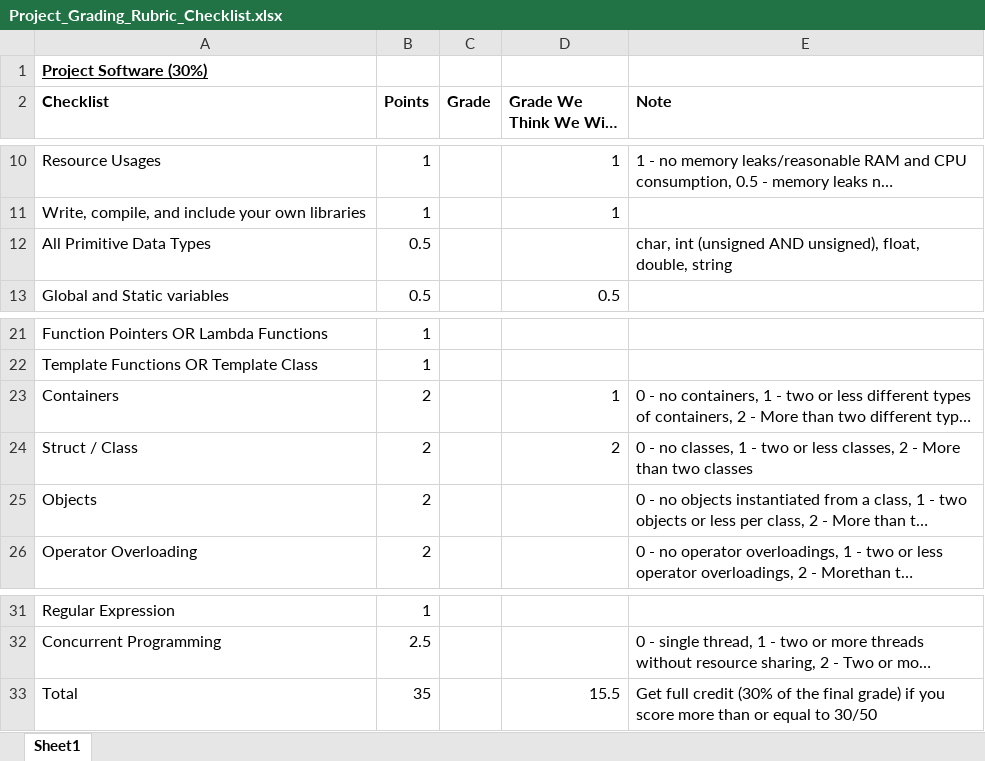
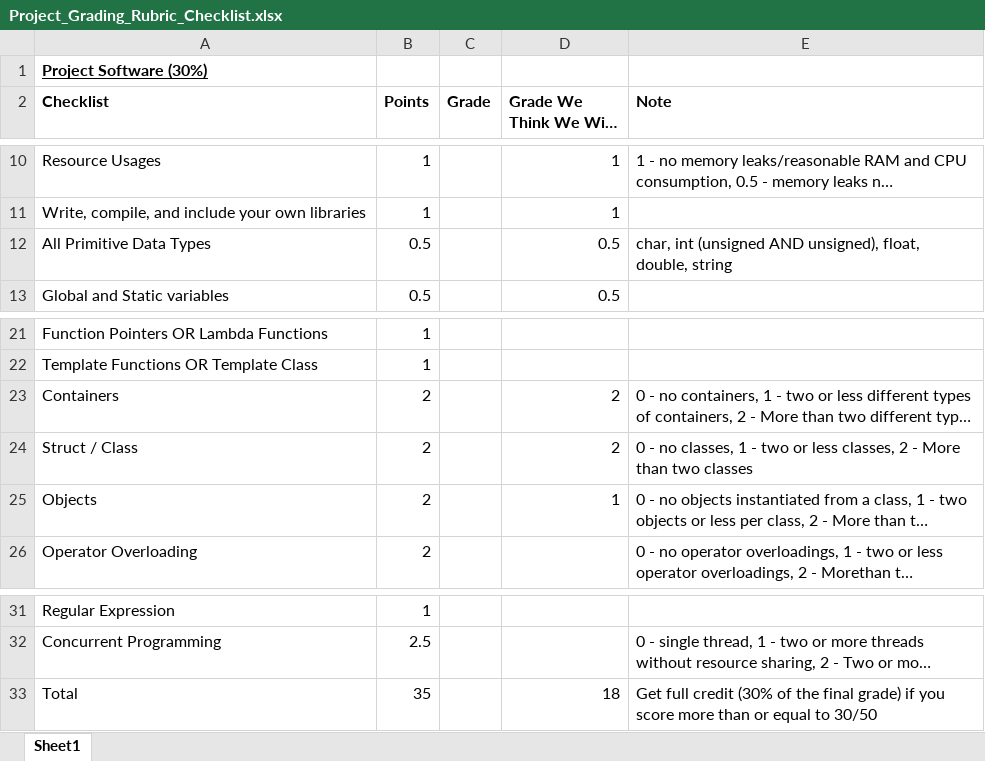
Before and after one commit to jaydenslotnick/AERSP424_Project, an Excel workbook: Project_Grading_Rubric_Checklist.xlsx, sheet Sheet1, drawn as a sheet; only a part is shown, gaps mark what is left out; long unchanged cells end in …; values as stored, in another font and other column widths than the file's, no borders; the diff names each change by its address in the sheet, - before the commit and + after, or states it on an @@ line.

```diff
--- a/Project_Grading_Rubric_Checklist.xlsx (sheet Sheet1)
+++ b/Project_Grading_Rubric_Checklist.xlsx (sheet Sheet1)
-D12 (Grade We Think We Will Get): (empty)
+D12 (Grade We Think We Will Get): 0.5
-D23 (Grade We Think We Will Get): 1
+D23 (Grade We Think We Will Get): 2
-D25 (Grade We Think We Will Get): (empty)
+D25 (Grade We Think We Will Get): 1
-D33 (Grade We Think We Will Get): 15.5
+D33 (Grade We Think We Will Get): 18
```
Also changed, not shown: 1 other file.
